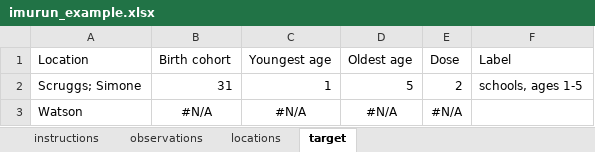
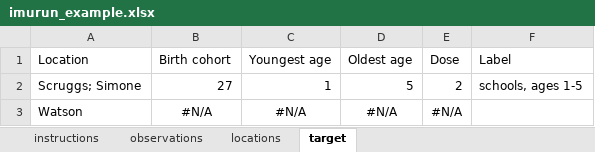
Before and after one commit to ACCIDDA/imuRUN, an Excel workbook: inst/extdata/imurun_example.xlsx, sheet target, drawn as a sheet; values as stored, in another font and other column widths than the file's, no borders; the diff names each change by its address in the sheet, - before the commit and + after, or states it on an @@ line.

Commit message:
Keep the example target within the fitted cohort range + guard expansion (#38) (#39)
* Keep the example target within the fitted cohort range + guard expansion (#38)

The bundled example target used reference cohort 31 (the max observed) over
ages 1-5. create_target(mode = "snapshot") holds age + cohort constant, so the
span fanned out to cohorts 31-35, past the model's n_cohort = 31, and predict()
errored deep inside imuGAP while validation passed clean.

- data-raw/make_workbooks.R: pick the reference cohort so the whole span stays
  in range (max observed - span); regenerate the example + fixtures. The target
  reference cohort is now 27 (27 + (5 - 1) = 31).
- validate_targets(): reject a target whose snapshot expansion reaches beyond
  n_cohort, with a spreadsheet-oriented message naming the reached cohort and
  the reference cohort to lower to -- before predict() would fail.
- test-integration.R: extend the gated fit test through predict ->
  summarize_targets, so the by-target path cannot regress silently.
- test-targets.R: unit-test the new expansion guard.

* Fix indentation lint in the gated integration assertion

```diff
--- a/inst/extdata/imurun_example.xlsx (sheet target)
+++ b/inst/extdata/imurun_example.xlsx (sheet target)
-B2: 31
+B2: 27
```
Also changed, not shown: 7 other files.
